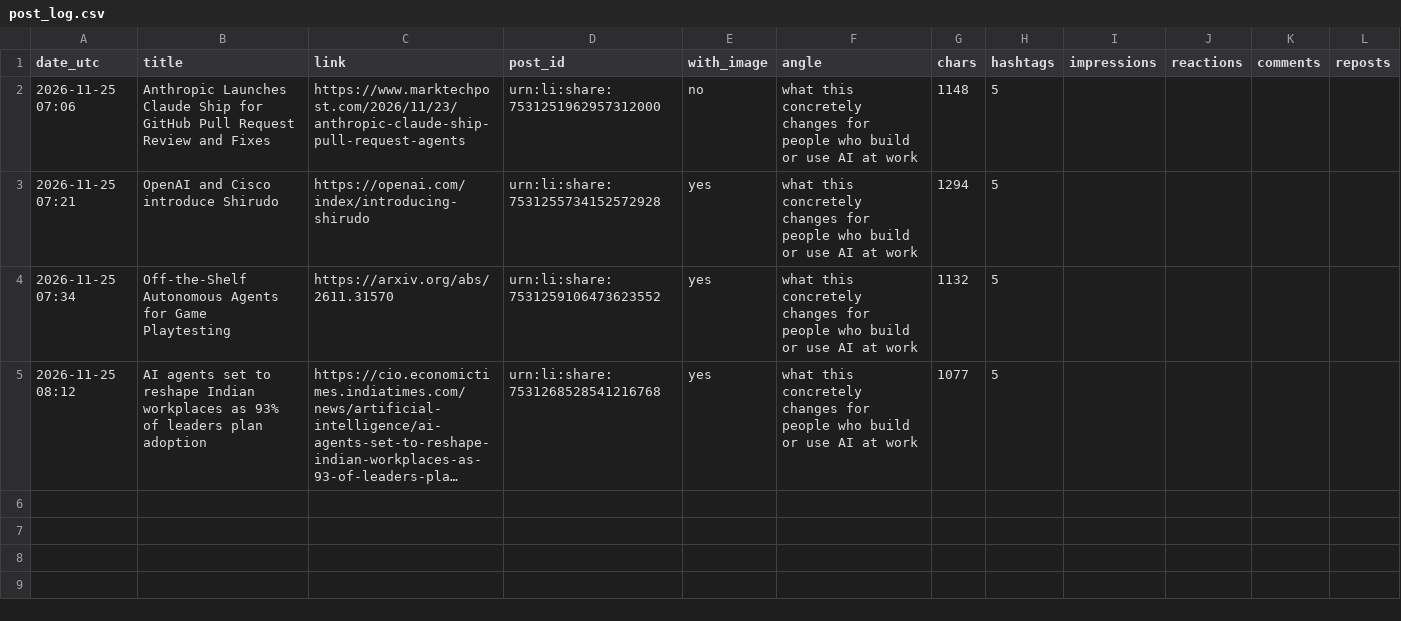
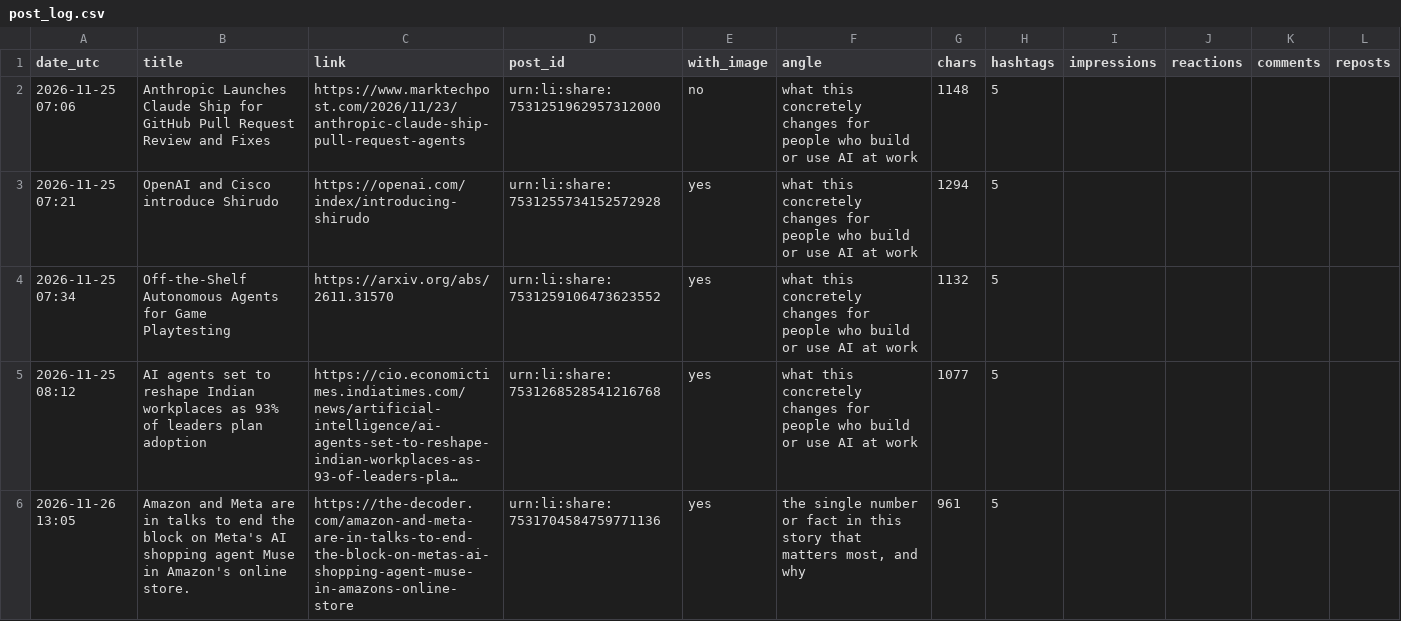
Before and after one commit to harshanth0112/ai-linkedin-poster, a CSV file: post_log.csv, drawn as a sheet; long unchanged cells end in …; the diff names each change by its address in the sheet, - before the commit and + after, or states it on an @@ line.

```diff
--- a/post_log.csv
+++ b/post_log.csv
+row 6: 2026-11-26 13:05 | Amazon and Meta are in talks to end the block on Meta's AI shopping agent Muse in Amazon's online store. | https://the-decoder.com/amazon-and-meta-are-in-talks-to-end-the-block-on-metas-ai-shopping-agent-muse-in-amazons-online-store | urn:li:share:7531704584759771136 | yes | the single number or fact in this story that matters most, and why | 961 | 5
```
Also changed, not shown: 1 other file.
